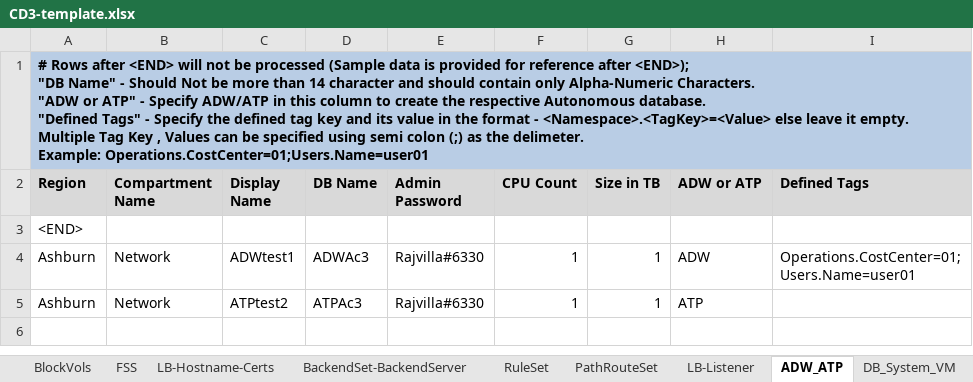
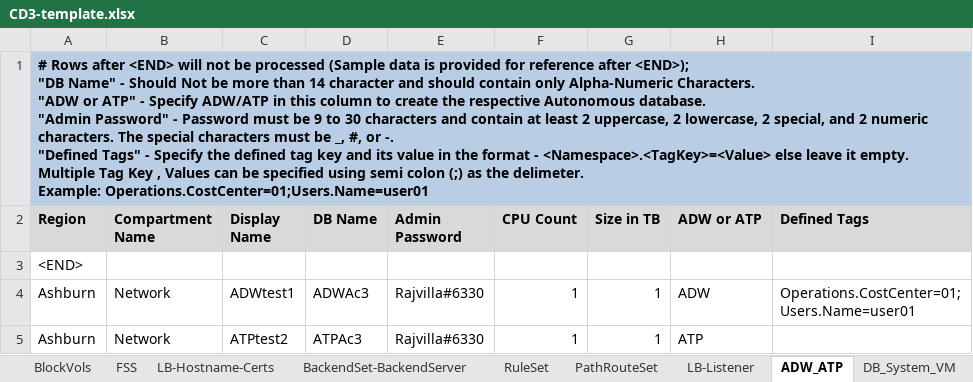
Before and after one commit to oracle-devrel/cd3-automation-toolkit, an Excel workbook: oci_tenancy/SetUpOCI_Via_TF/example/CD3-template.xlsx, sheet ADW_ATP, drawn as a sheet; values as stored, in another font and other column widths than the file's, no borders; ↵ is a line break in a cell; the diff names each change by its address in the sheet, - before the commit and + after, or states it on an @@ line.

Commit message:
Password related info in CD3 ADW/ATP

```diff
--- a/oci_tenancy/SetUpOCI_Via_TF/example/CD3-template.xlsx (sheet ADW_ATP)
+++ b/oci_tenancy/SetUpOCI_Via_TF/example/CD3-template.xlsx (sheet ADW_ATP)
-A1 (Region): …Autonomous database. ↵ "Defined Tags"…
+A1 (Region): …Autonomous database. ↵ "Admin Password" - Password must be 9 to 30 characters and contain at least 2 uppercase, 2 lowercase, 2 special, and 2 numeric ↵ characters. The special characters must be _, #, or -. ↵ "Defined Tags"…
```
